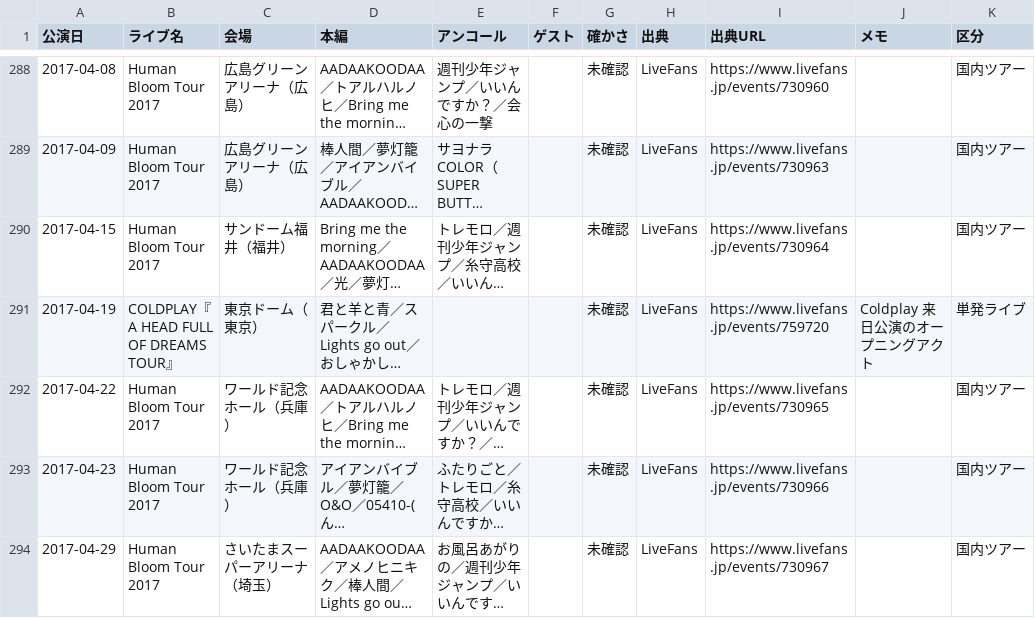
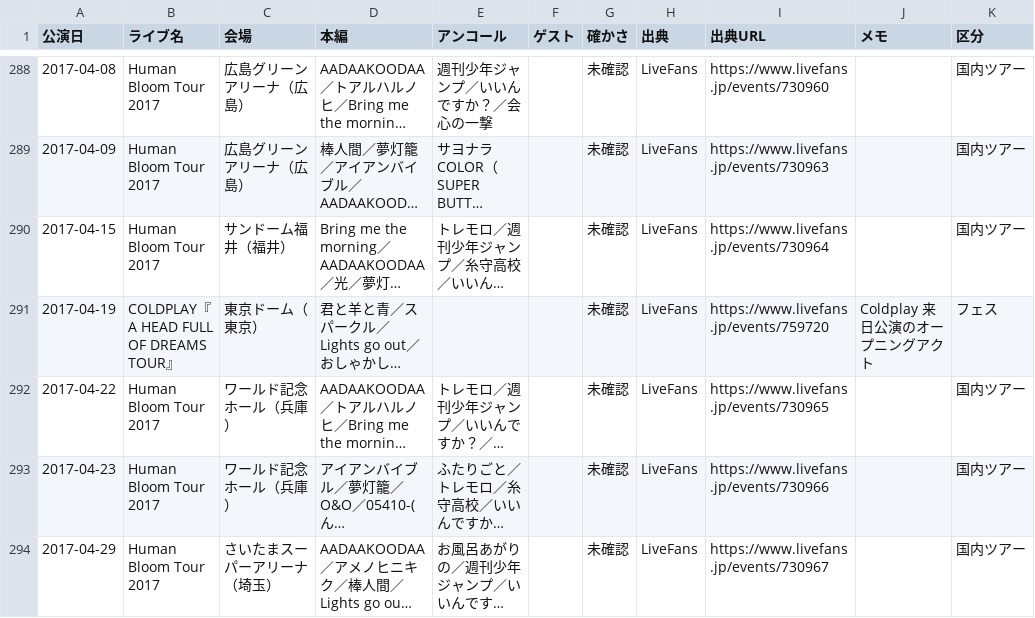
Before and after one commit to radwimps-archive/radwimps-interview-index, a CSV file: data/setlists.csv, drawn as a sheet; only a part is shown, gaps mark what is left out; long unchanged cells end in …; the diff covers the shown part only; the diff names each change by its address in the sheet, - before the commit and + after, or states it on an @@ line.

```diff
--- a/data/setlists.csv
+++ b/data/setlists.csv
-K291 (区分): 単発ライブ
+K291 (区分): フェス
```
Also changed, not shown: 34 edited cells elsewhere in this file, 1 other file.
